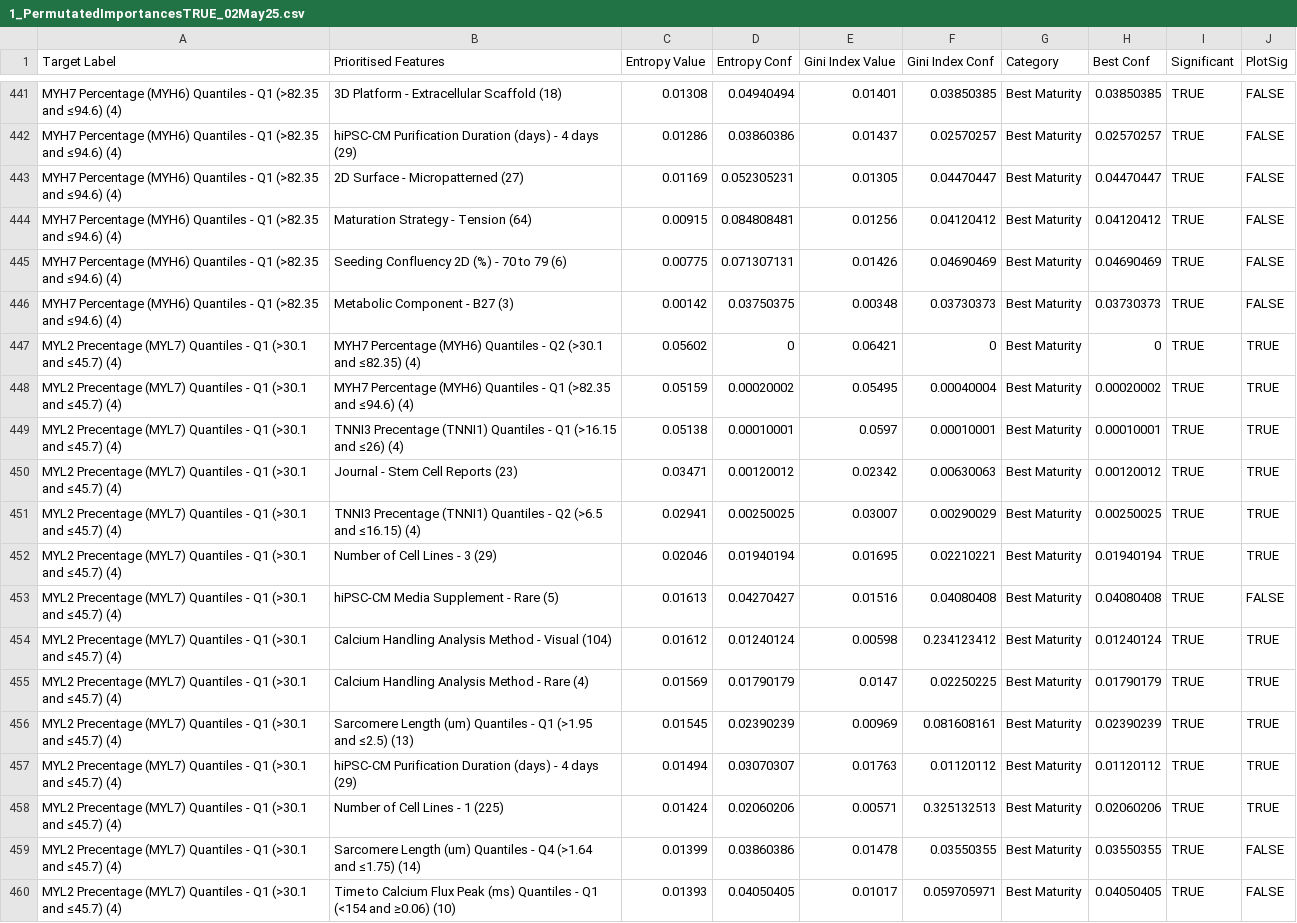
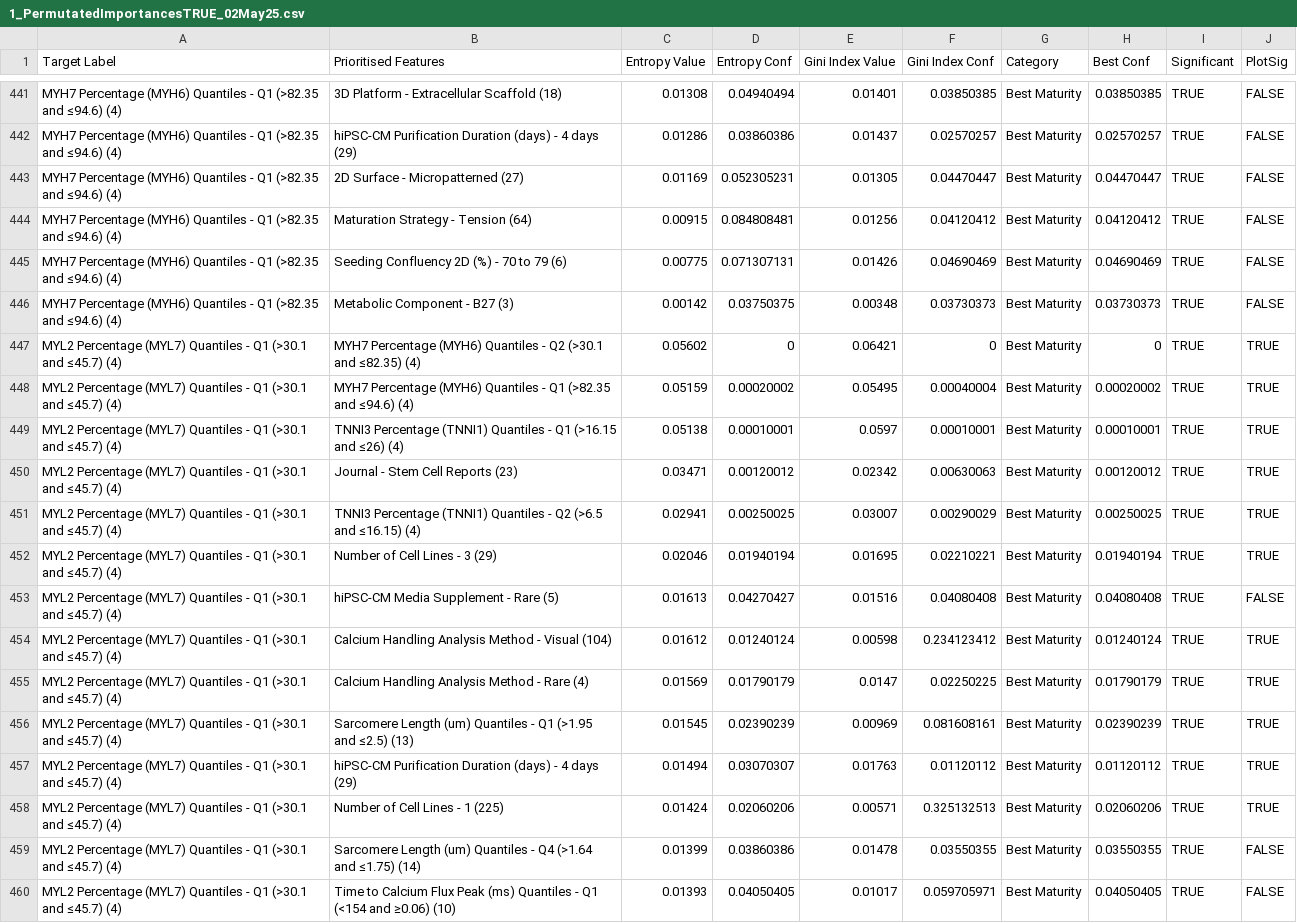
Before and after one commit to phycochow/palpant-labsite, a CSV file: static/datasets/1_PermutatedImportancesTRUE_02May25.csv, drawn as a sheet; only a part is shown, gaps mark what is left out; the diff covers the shown part only.

```diff
--- a/static/datasets/1_PermutatedImportancesTRUE_02May25.csv
+++ b/static/datasets/1_PermutatedImportancesTRUE_02May25.csv
@@ -446,15 +446,15 @@ MYH7 Percentage (MYH6) Quantiles - Q1 (>82.35 and ≤94.6) (4),Seeding Confluenc
 MYH7 Percentage (MYH6) Quantiles - Q1 (>82.35 and ≤94.6) (4),Metabolic Component - B27 (3),0.00142,0.03750375,0.00348,0.03730373,Best Maturity,0.03730373,TRUE,FALSE
-MYL2 Precentage (MYL7) Quantiles - Q1 (>30.1 and ≤45.7) (4),MYH7 Percentage (MYH6) Quantiles - Q2 (>30.1 and ≤82.35) (4),0.05602,0,0.06421,0,Best Maturity,0,TRUE,TRUE
-MYL2 Precentage (MYL7) Quantiles - Q1 (>30.1 and ≤45.7) (4),MYH7 Percentage (MYH6) Quantiles - Q1 (>82.35 and ≤94.6) (4),0.05159,0.00020002,0.05495,0.00040004,Best Maturity,0.00020002,TRUE,TRUE
-MYL2 Precentage (MYL7) Quantiles - Q1 (>30.1 and ≤45.7) (4),TNNI3 Precentage (TNNI1) Quantiles - Q1 (>16.15 and ≤26) (4),0.05138,0.00010001,0.0597,0.00010001,Best Maturity,0.00010001,TRUE,TRUE
-MYL2 Precentage (MYL7) Quantiles - Q1 (>30.1 and ≤45.7) (4),Journal - Stem Cell Reports (23),0.03471,0.00120012,0.02342,0.00630063,Best Maturity,0.00120012,TRUE,TRUE
-MYL2 Precentage (MYL7) Quantiles - Q1 (>30.1 and ≤45.7) (4),TNNI3 Precentage (TNNI1) Quantiles - Q2 (>6.5 and ≤16.15) (4),0.02941,0.00250025,0.03007,0.00290029,Best Maturity,0.00250025,TRUE,TRUE
-MYL2 Precentage (MYL7) Quantiles - Q1 (>30.1 and ≤45.7) (4),Number of Cell Lines - 3 (29),0.02046,0.01940194,0.01695,0.02210221,Best Maturity,0.01940194,TRUE,TRUE
-MYL2 Precentage (MYL7) Quantiles - Q1 (>30.1 and ≤45.7) (4),hiPSC-CM Media Supplement - Rare (5),0.01613,0.04270427,0.01516,0.04080408,Best Maturity,0.04080408,TRUE,FALSE
-MYL2 Precentage (MYL7) Quantiles - Q1 (>30.1 and ≤45.7) (4),Calcium Handling Analysis Method - Visual (104),0.01612,0.01240124,0.00598,0.234123412,Best Maturity,0.01240124,TRUE,TRUE
-MYL2 Precentage (MYL7) Quantiles - Q1 (>30.1 and ≤45.7) (4),Calcium Handling Analysis Method - Rare (4),0.01569,0.01790179,0.0147,0.02250225,Best Maturity,0.01790179,TRUE,TRUE
-MYL2 Precentage (MYL7) Quantiles - Q1 (>30.1 and ≤45.7) (4),Sarcomere Length (um) Quantiles - Q1 (>1.95 and ≤2.5) (13),0.01545,0.02390239,0.00969,0.081608161,Best Maturity,0.02390239,TRUE,TRUE
-MYL2 Precentage (MYL7) Quantiles - Q1 (>30.1 and ≤45.7) (4),hiPSC-CM Purification Duration (days) - 4 days (29),0.01494,0.03070307,0.01763,0.01120112,Best Maturity,0.01120112,TRUE,TRUE
-MYL2 Precentage (MYL7) Quantiles - Q1 (>30.1 and ≤45.7) (4),Number of Cell Lines - 1 (225),0.01424,0.02060206,0.00571,0.325132513,Best Maturity,0.02060206,TRUE,TRUE
-MYL2 Precentage (MYL7) Quantiles - Q1 (>30.1 and ≤45.7) (4),Sarcomere Length (um) Quantiles - Q4 (>1.64 and ≤1.75) (14),0.01399,0.03860386,0.01478,0.03550355,Best Maturity,0.03550355,TRUE,FALSE
-MYL2 Precentage (MYL7) Quantiles - Q1 (>30.1 and ≤45.7) (4),Time to Calcium Flux Peak (ms) Quantiles - Q1 (<154 and ≥0.06) (10),0.01393,0.04050405,0.01017,0.059705971,Best Maturity,0.04050405,TRUE,FALSE
+MYL2 Percentage (MYL7) Quantiles - Q1 (>30.1 and ≤45.7) (4),MYH7 Percentage (MYH6) Quantiles - Q2 (>30.1 and ≤82.35) (4),0.05602,0,0.06421,0,Best Maturity,0,TRUE,TRUE
+MYL2 Percentage (MYL7) Quantiles - Q1 (>30.1 and ≤45.7) (4),MYH7 Percentage (MYH6) Quantiles - Q1 (>82.35 and ≤94.6) (4),0.05159,0.00020002,0.05495,0.00040004,Best Maturity,0.00020002,TRUE,TRUE
+MYL2 Percentage (MYL7) Quantiles - Q1 (>30.1 and ≤45.7) (4),TNNI3 Percentage (TNNI1) Quantiles - Q1 (>16.15 and ≤26) (4),0.05138,0.00010001,0.0597,0.00010001,Best Maturity,0.00010001,TRUE,TRUE
+MYL2 Percentage (MYL7) Quantiles - Q1 (>30.1 and ≤45.7) (4),Journal - Stem Cell Reports (23),0.03471,0.00120012,0.02342,0.00630063,Best Maturity,0.00120012,TRUE,TRUE
+MYL2 Percentage (MYL7) Quantiles - Q1 (>30.1 and ≤45.7) (4),TNNI3 Percentage (TNNI1) Quantiles - Q2 (>6.5 and ≤16.15) (4),0.02941,0.00250025,0.03007,0.00290029,Best Maturity,0.00250025,TRUE,TRUE
+MYL2 Percentage (MYL7) Quantiles - Q1 (>30.1 and ≤45.7) (4),Number of Cell Lines - 3 (29),0.02046,0.01940194,0.01695,0.02210221,Best Maturity,0.01940194,TRUE,TRUE
+MYL2 Percentage (MYL7) Quantiles - Q1 (>30.1 and ≤45.7) (4),hiPSC-CM Media Supplement - Rare (5),0.01613,0.04270427,0.01516,0.04080408,Best Maturity,0.04080408,TRUE,FALSE
+MYL2 Percentage (MYL7) Quantiles - Q1 (>30.1 and ≤45.7) (4),Calcium Handling Analysis Method - Visual (104),0.01612,0.01240124,0.00598,0.234123412,Best Maturity,0.01240124,TRUE,TRUE
+MYL2 Percentage (MYL7) Quantiles - Q1 (>30.1 and ≤45.7) (4),Calcium Handling Analysis Method - Rare (4),0.01569,0.01790179,0.0147,0.02250225,Best Maturity,0.01790179,TRUE,TRUE
+MYL2 Percentage (MYL7) Quantiles - Q1 (>30.1 and ≤45.7) (4),Sarcomere Length (um) Quantiles - Q1 (>1.95 and ≤2.5) (13),0.01545,0.02390239,0.00969,0.081608161,Best Maturity,0.02390239,TRUE,TRUE
+MYL2 Percentage (MYL7) Quantiles - Q1 (>30.1 and ≤45.7) (4),hiPSC-CM Purification Duration (days) - 4 days (29),0.01494,0.03070307,0.01763,0.01120112,Best Maturity,0.01120112,TRUE,TRUE
+MYL2 Percentage (MYL7) Quantiles - Q1 (>30.1 and ≤45.7) (4),Number of Cell Lines - 1 (225),0.01424,0.02060206,0.00571,0.325132513,Best Maturity,0.02060206,TRUE,TRUE
+MYL2 Percentage (MYL7) Quantiles - Q1 (>30.1 and ≤45.7) (4),Sarcomere Length (um) Quantiles - Q4 (>1.64 and ≤1.75) (14),0.01399,0.03860386,0.01478,0.03550355,Best Maturity,0.03550355,TRUE,FALSE
+MYL2 Percentage (MYL7) Quantiles - Q1 (>30.1 and ≤45.7) (4),Time to Calcium Flux Peak (ms) Quantiles - Q1 (<154 and ≥0.06) (10),0.01393,0.04050405,0.01017,0.059705971,Best Maturity,0.04050405,TRUE,FALSE
```
Also changed, not shown: 112 edited cells elsewhere in this file, static/datasets/0_CleanedDatabase_25Feb25.csv, static/datasets/0_FeatureCategories_01Mar25.csv, 10 other files.
